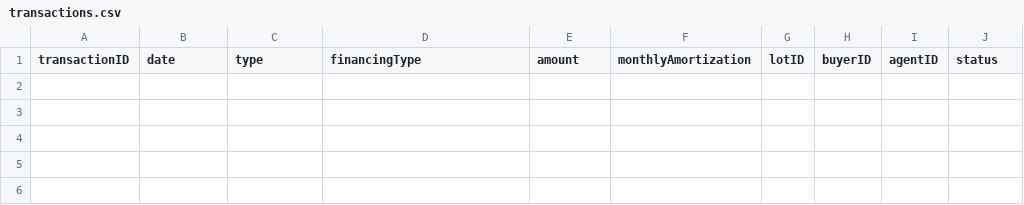
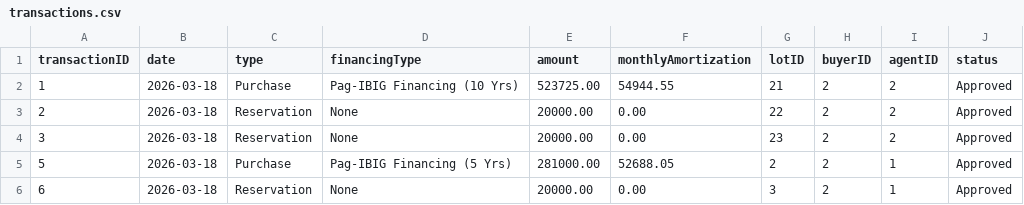
Before and after one commit to Xor-14/pauls-groups-project, a CSV file: Mock Data For Later/transactions.csv, drawn as a sheet; the diff names each change by its address in the sheet, - before the commit and + after, or states it on an @@ line.

Commit message:
Seed CSV data; fix CSV parsing; refactor AdminDashboard
Add and populate mock CSV fixtures (admins, agents, clients, audit, transactions) and add finance_settings.csv. Normalize lots.csv numeric formatting and update several lot statuses. Harden CSVDatabase.read to skip empty/invalid rows to avoid IndexOutOfBounds and empty-string entries. Refactor AdminDashboard UI/backend: rename agentHistoryTable to transactionTable in form and Java, update loadPendingTransactions to build a non-editable table model from TransactionManager.getAllTransactions filtered for Pending, and wire the new table variable throughout the class so the transaction history/pending view renders correctly.

```diff
--- a/Mock Data For Later/transactions.csv
+++ b/Mock Data For Later/transactions.csv
+row 2: 1 | 2026-03-18 | Purchase | Pag-IBIG Financing (10 Yrs) | 523725.00 | 54944.55 | 21 | 2 | 2 | Approved
+row 3: 2 | 2026-03-18 | Reservation | None | 20000.00 | 0.00 | 22 | 2 | 2 | Approved
+row 4: 3 | 2026-03-18 | Reservation | None | 20000.00 | 0.00 | 23 | 2 | 2 | Approved
+row 5: 5 | 2026-03-18 | Purchase | Pag-IBIG Financing (5 Yrs) | 281000.00 | 52688.05 | 2 | 2 | 1 | Approved
+row 6: 6 | 2026-03-18 | Reservation | None | 20000.00 | 0.00 | 3 | 2 | 1 | Approved
```
Also changed, not shown: Mock Data For Later/lots.csv, 8 other files.
